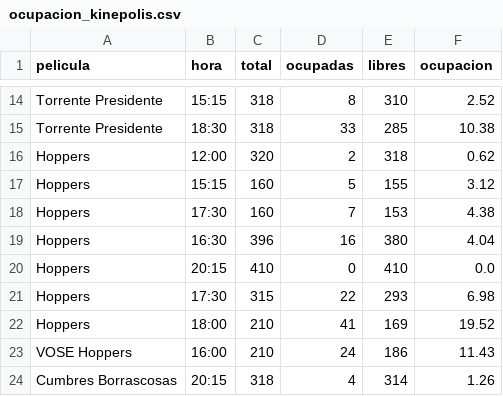
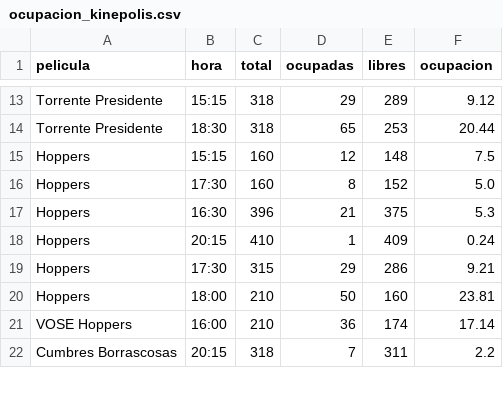
Before and after one commit to theASERone/kineScraper, a CSV file: ocupacion_kinepolis.csv, drawn as a sheet; only a part is shown, gaps mark what is left out; removed rows and columns are numbered as before the commit, all else as after; the diff covers the shown part only; the diff names each change by its address in the sheet, - before the commit and + after, or states it on an @@ line.

```diff
--- a/ocupacion_kinepolis.csv
+++ b/ocupacion_kinepolis.csv
-D13 (ocupadas): 8
+D13 (ocupadas): 29
-E13 (libres): 310
+E13 (libres): 289
-F13 (ocupacion): 2.52
+F13 (ocupacion): 9.12
-D14 (ocupadas): 33
+D14 (ocupadas): 65
-E14 (libres): 285
+E14 (libres): 253
-F14 (ocupacion): 10.38
+F14 (ocupacion): 20.44
-row 16: Hoppers | 12:00 | 320 | 2 | 318 | 0.62
-D15 (ocupadas): 5
+D15 (ocupadas): 12
-E15 (libres): 155
+E15 (libres): 148
-F15 (ocupacion): 3.12
+F15 (ocupacion): 7.5
-D16 (ocupadas): 7
+D16 (ocupadas): 8
-E16 (libres): 153
+E16 (libres): 152
-F16 (ocupacion): 4.38
+F16 (ocupacion): 5.0
-D17 (ocupadas): 16
+D17 (ocupadas): 21
-E17 (libres): 380
+E17 (libres): 375
-F17 (ocupacion): 4.04
+F17 (ocupacion): 5.3
-D18 (ocupadas): 0
+D18 (ocupadas): 1
-E18 (libres): 410
+E18 (libres): 409
-F18 (ocupacion): 0.0
+F18 (ocupacion): 0.24
-D19 (ocupadas): 22
+D19 (ocupadas): 29
-E19 (libres): 293
+E19 (libres): 286
-F19 (ocupacion): 6.98
+F19 (ocupacion): 9.21
-D20 (ocupadas): 41
+D20 (ocupadas): 50
-E20 (libres): 169
+E20 (libres): 160
-F20 (ocupacion): 19.52
+F20 (ocupacion): 23.81
-D21 (ocupadas): 24
+D21 (ocupadas): 36
-E21 (libres): 186
+E21 (libres): 174
-F21 (ocupacion): 11.43
+F21 (ocupacion): 17.14
-D22 (ocupadas): 4
+D22 (ocupadas): 7
-E22 (libres): 314
+E22 (libres): 311
-F22 (ocupacion): 1.26
+F22 (ocupacion): 2.2
```
Also changed, not shown: 2 removed rows and 120 edited cells elsewhere in this file, 2 other files.
